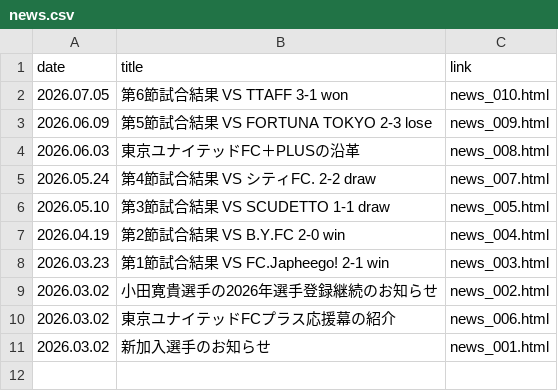
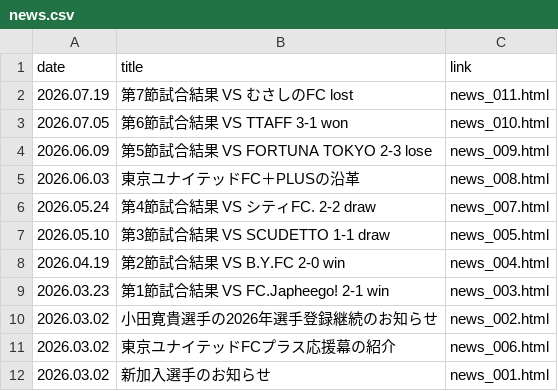
Before and after one commit to Chieko-Kuwahara/tuplus, a CSV file: news.csv, drawn as a sheet; the diff names each change by its address in the sheet, - before the commit and + after, or states it on an @@ line.

Commit message:
Update news.csv

```diff
--- a/news.csv
+++ b/news.csv
+row 2: 2026.07.19 | 第7節試合結果 VS むさしのFC lost | news_011.html
```
